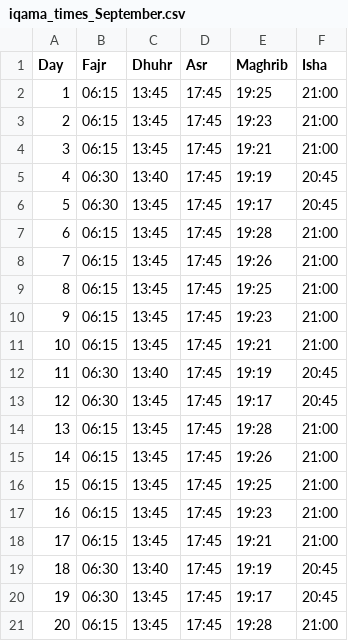
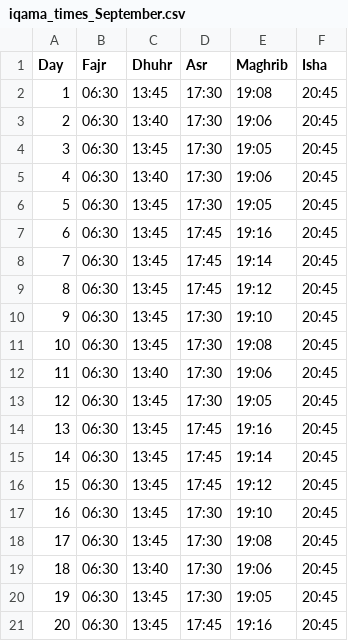
Before and after one commit to MuhammadElsoukkary/PrayerTimesScraper, a CSV file: prayer_times/iqama_times_September.csv, drawn as a sheet; only a part is shown; the diff covers the shown part only.

```diff
--- a/prayer_times/iqama_times_September.csv
+++ b/prayer_times/iqama_times_September.csv
@@ -1,21 +1,21 @@
 Day,Fajr,Dhuhr,Asr,Maghrib,Isha
-1,06:15,13:45,17:45,19:25,21:00
-2,06:15,13:45,17:45,19:23,21:00
-3,06:15,13:45,17:45,19:21,21:00
-4,06:30,13:40,17:45,19:19,20:45
-5,06:30,13:45,17:45,19:17,20:45
-6,06:15,13:45,17:45,19:28,21:00
-7,06:15,13:45,17:45,19:26,21:00
-8,06:15,13:45,17:45,19:25,21:00
-9,06:15,13:45,17:45,19:23,21:00
-10,06:15,13:45,17:45,19:21,21:00
-11,06:30,13:40,17:45,19:19,20:45
-12,06:30,13:45,17:45,19:17,20:45
-13,06:15,13:45,17:45,19:28,21:00
-14,06:15,13:45,17:45,19:26,21:00
-15,06:15,13:45,17:45,19:25,21:00
-16,06:15,13:45,17:45,19:23,21:00
-17,06:15,13:45,17:45,19:21,21:00
-18,06:30,13:40,17:45,19:19,20:45
-19,06:30,13:45,17:45,19:17,20:45
-20,06:15,13:45,17:45,19:28,21:00
+1,06:30,13:45,17:30,19:08,20:45
+2,06:30,13:40,17:30,19:06,20:45
+3,06:30,13:45,17:30,19:05,20:45
+4,06:30,13:40,17:30,19:06,20:45
+5,06:30,13:45,17:30,19:05,20:45
+6,06:30,13:45,17:45,19:16,20:45
+7,06:30,13:45,17:45,19:14,20:45
+8,06:30,13:45,17:45,19:12,20:45
+9,06:30,13:45,17:30,19:10,20:45
+10,06:30,13:45,17:30,19:08,20:45
+11,06:30,13:40,17:30,19:06,20:45
+12,06:30,13:45,17:30,19:05,20:45
+13,06:30,13:45,17:45,19:16,20:45
+14,06:30,13:45,17:45,19:14,20:45
+15,06:30,13:45,17:45,19:12,20:45
+16,06:30,13:45,17:30,19:10,20:45
+17,06:30,13:45,17:30,19:08,20:45
+18,06:30,13:40,17:30,19:06,20:45
+19,06:30,13:45,17:30,19:05,20:45
+20,06:30,13:45,17:45,19:16,20:45
```
Also changed, not shown: 31 edited cells elsewhere in this file, prayer_times/athan_times_September.csv.
